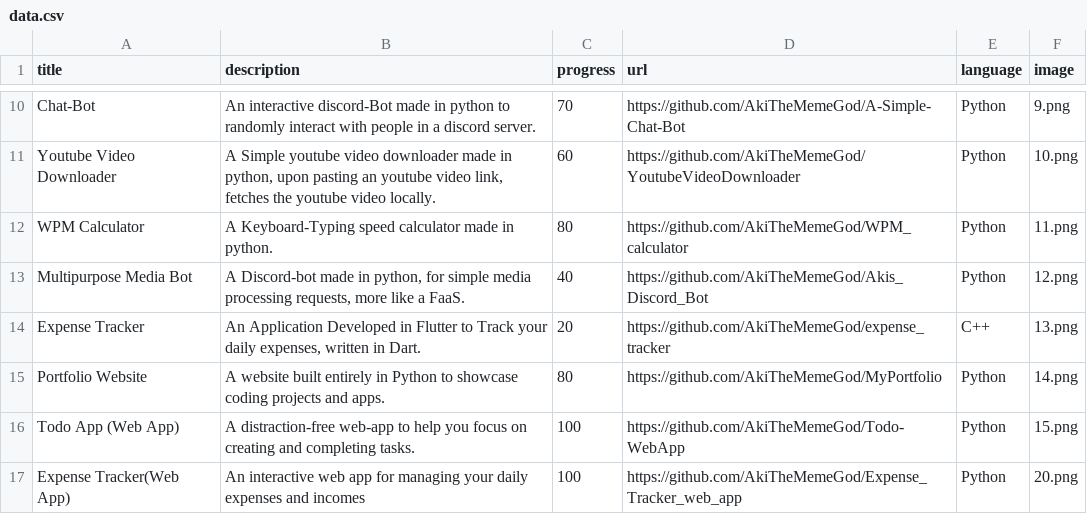
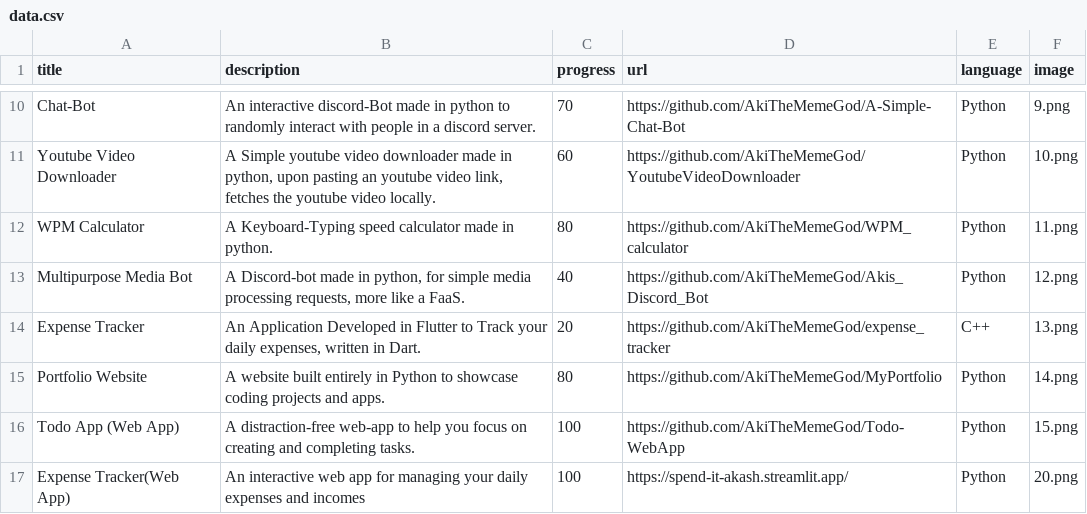
Before and after one commit to AkiTheMemeGod/MyPortfolio, a CSV file: data.csv, drawn as a sheet; only a part is shown, gaps mark what is left out.

Commit message:
minor changes

```diff
--- a/data.csv
+++ b/data.csv
@@ -16,2 +16,2 @@ Portfolio Website;A website built entirely in Python to showcase coding projects
 Todo App (Web App);A distraction-free web-app to help you focus on creating and completing tasks.;100;https://github.com/AkiTheMemeGod/Todo-WebApp;Python;15.png
-Expense Tracker(Web App);An interactive web app for managing your daily expenses and incomes;100;https://github.com/AkiTheMemeGod/Expense_Tracker_web_app;Python;20.png
+Expense Tracker(Web App);An interactive web app for managing your daily expenses and incomes;100;https://spend-it-akash.streamlit.app/;Python;20.png
```
